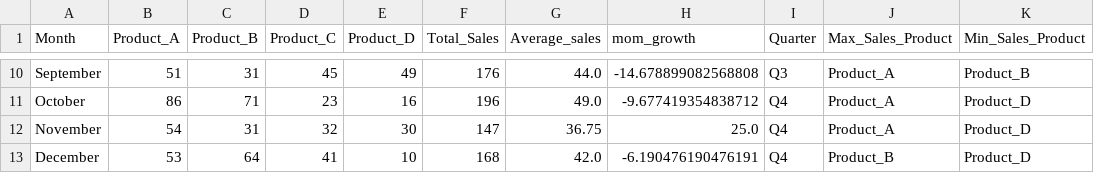
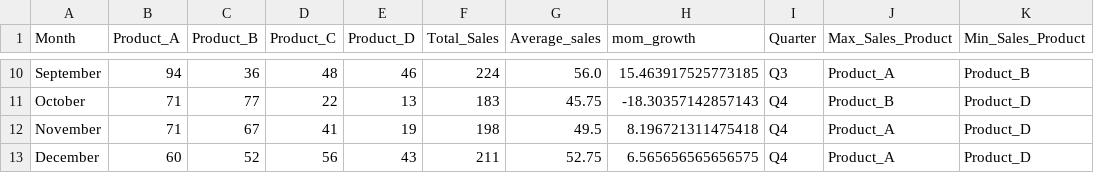
Before and after one commit to akilder/Project1_SalesAnalysis, a CSV file: data/final.csv, drawn as a sheet; only a part is shown, gaps mark what is left out; the diff covers the shown part only; the diff names each change by its address in the sheet, - before the commit and + after, or states it on an @@ line.

```diff
--- a/data/final.csv
+++ b/data/final.csv
-B10 (Product_A): 51
+B10 (Product_A): 94
-C10 (Product_B): 31
+C10 (Product_B): 36
-D10 (Product_C): 45
+D10 (Product_C): 48
-E10 (Product_D): 49
+E10 (Product_D): 46
-F10 (Total_Sales): 176
+F10 (Total_Sales): 224
-G10 (Average_sales): 44.0
+G10 (Average_sales): 56.0
-H10 (mom_growth): -14.678899082568808
+H10 (mom_growth): 15.463917525773185
-B11 (Product_A): 86
+B11 (Product_A): 71
-C11 (Product_B): 71
+C11 (Product_B): 77
-D11 (Product_C): 23
+D11 (Product_C): 22
-E11 (Product_D): 16
+E11 (Product_D): 13
-F11 (Total_Sales): 196
+F11 (Total_Sales): 183
-G11 (Average_sales): 49.0
+G11 (Average_sales): 45.75
-H11 (mom_growth): -9.677419354838712
+H11 (mom_growth): -18.30357142857143
-J11 (Max_Sales_Product): Product_A
+J11 (Max_Sales_Product): Product_B
-B12 (Product_A): 54
+B12 (Product_A): 71
-C12 (Product_B): 31
+C12 (Product_B): 67
-D12 (Product_C): 32
+D12 (Product_C): 41
-E12 (Product_D): 30
+E12 (Product_D): 19
-F12 (Total_Sales): 147
+F12 (Total_Sales): 198
-G12 (Average_sales): 36.75
+G12 (Average_sales): 49.5
-H12 (mom_growth): 25.0
+H12 (mom_growth): 8.196721311475418
-B13 (Product_A): 53
+B13 (Product_A): 60
-C13 (Product_B): 64
+C13 (Product_B): 52
-D13 (Product_C): 41
+D13 (Product_C): 56
-E13 (Product_D): 10
+E13 (Product_D): 43
-F13 (Total_Sales): 168
+F13 (Total_Sales): 211
-G13 (Average_sales): 42.0
+G13 (Average_sales): 52.75
-H13 (mom_growth): -6.190476190476191
+H13 (mom_growth): 6.565656565656575
-J13 (Max_Sales_Product): Product_B
+J13 (Max_Sales_Product): Product_A
```
Also changed, not shown: 60 edited cells elsewhere in this file, data/initial.csv, data/output.csv, 1 other file.
